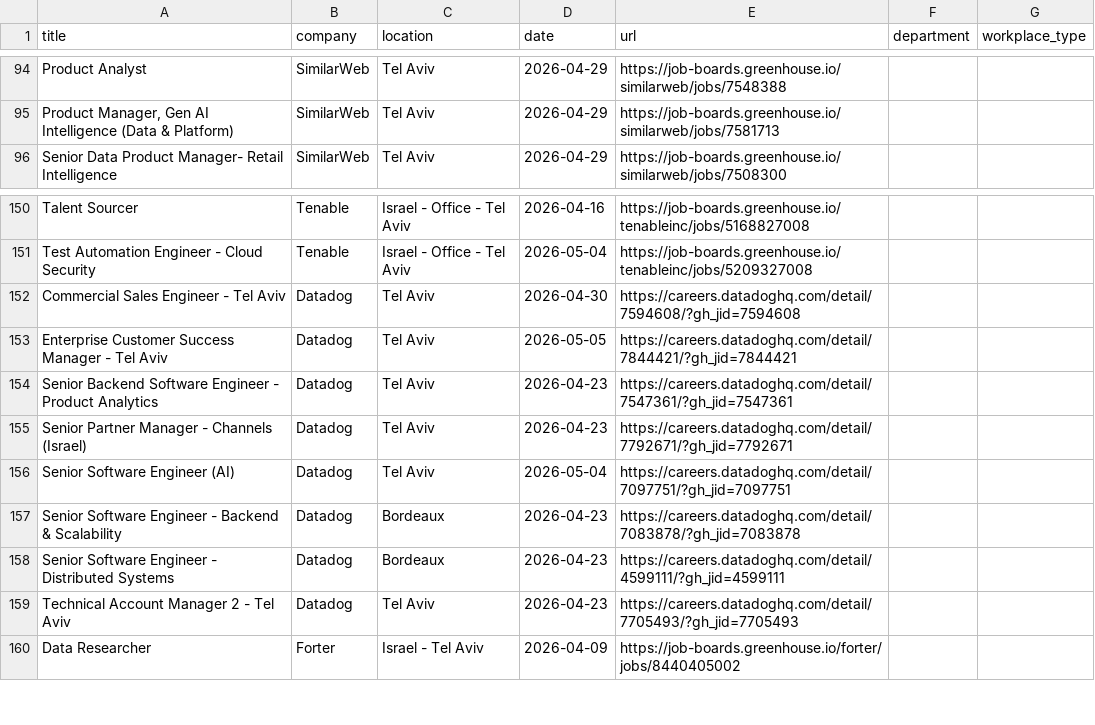
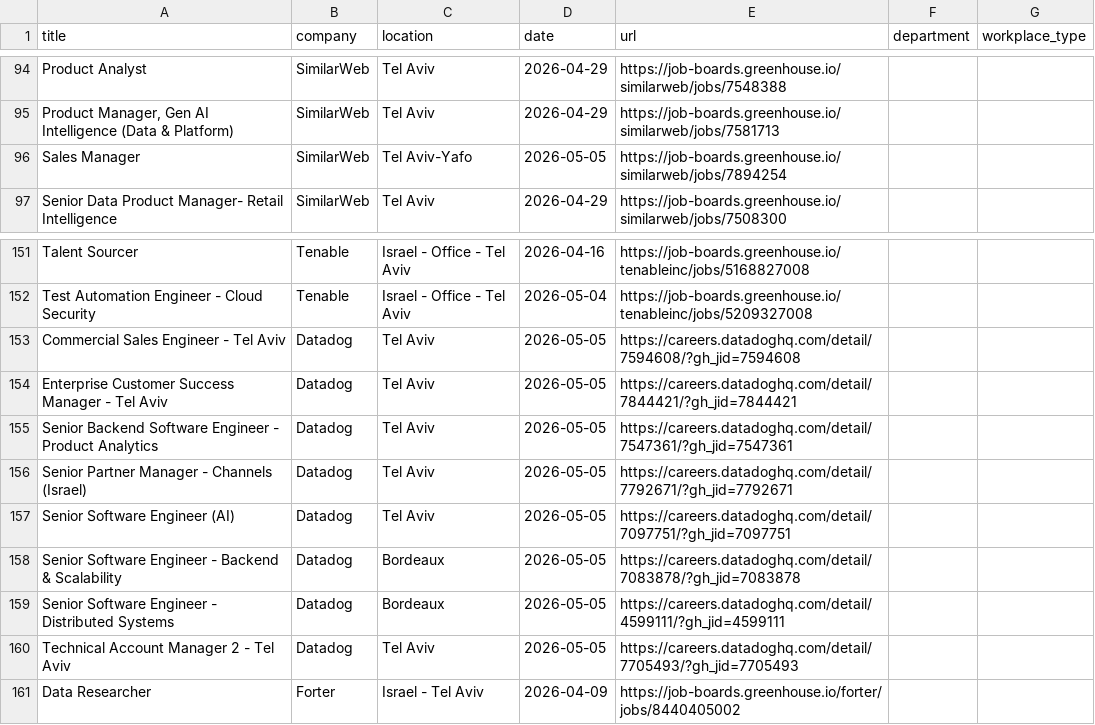
Before and after one commit to Genys30/jobfinder1, a CSV file: greenhouse_jobs_2026-05-05.csv, drawn as a sheet; only a part is shown, gaps mark what is left out.

```diff
--- a/greenhouse_jobs_2026-05-05.csv
+++ b/greenhouse_jobs_2026-05-05.csv
@@ -95,2 +95,3 @@ Product Analyst,SimilarWeb,Tel Aviv,2026-04-29,https://job-boards.greenhouse.io/
 "Product Manager, Gen AI Intelligence (Data & Platform)",SimilarWeb,Tel Aviv,2026-04-29,https://job-boards.greenhouse.io/similarweb/jobs/7581713,,
+Sales Manager,SimilarWeb,Tel Aviv-Yafo,2026-05-05,https://job-boards.greenhouse.io/similarweb/jobs/7894254,,
 Senior Data Product Manager- Retail Intelligence,SimilarWeb,Tel Aviv,2026-04-29,https://job-boards.greenhouse.io/similarweb/jobs/7508300,,
@@ -151,10 +152,10 @@ Talent Sourcer,Tenable,Israel - Office - Tel Aviv,2026-04-16,https://job-boards.
 Test Automation Engineer - Cloud Security,Tenable,Israel - Office - Tel Aviv,2026-05-04,https://job-boards.greenhouse.io/tenableinc/jobs/5209327008,,
-Commercial Sales Engineer - Tel Aviv,Datadog,Tel Aviv,2026-04-30,https://careers.datadoghq.com/detail/7594608/?gh_jid=7594608,,
+Commercial Sales Engineer - Tel Aviv,Datadog,Tel Aviv,2026-05-05,https://careers.datadoghq.com/detail/7594608/?gh_jid=7594608,,
 Enterprise Customer Success Manager - Tel Aviv,Datadog,Tel Aviv,2026-05-05,https://careers.datadoghq.com/detail/7844421/?gh_jid=7844421,,
-Senior Backend Software Engineer - Product Analytics,Datadog,Tel Aviv,2026-04-23,https://careers.datadoghq.com/detail/7547361/?gh_jid=7547361,,
-Senior Partner Manager - Channels (Israel),Datadog,Tel Aviv,2026-04-23,https://careers.datadoghq.com/detail/7792671/?gh_jid=7792671,,
-Senior Software Engineer (AI),Datadog,Tel Aviv,2026-05-04,https://careers.datadoghq.com/detail/7097751/?gh_jid=7097751,,
-Senior Software Engineer - Backend & Scalability,Datadog,Bordeaux,2026-04-23,https://careers.datadoghq.com/detail/7083878/?gh_jid=7083878,,
-Senior Software Engineer - Distributed Systems,Datadog,Bordeaux,2026-04-23,https://careers.datadoghq.com/detail/4599111/?gh_jid=4599111,,
-Technical Account Manager 2 - Tel Aviv,Datadog,Tel Aviv,2026-04-23,https://careers.datadoghq.com/detail/7705493/?gh_jid=7705493,,
+Senior Backend Software Engineer - Product Analytics,Datadog,Tel Aviv,2026-05-05,https://careers.datadoghq.com/detail/7547361/?gh_jid=7547361,,
+Senior Partner Manager - Channels (Israel),Datadog,Tel Aviv,2026-05-05,https://careers.datadoghq.com/detail/7792671/?gh_jid=7792671,,
+Senior Software Engineer (AI),Datadog,Tel Aviv,2026-05-05,https://careers.datadoghq.com/detail/7097751/?gh_jid=7097751,,
+Senior Software Engineer - Backend & Scalability,Datadog,Bordeaux,2026-05-05,https://careers.datadoghq.com/detail/7083878/?gh_jid=7083878,,
+Senior Software Engineer - Distributed Systems,Datadog,Bordeaux,2026-05-05,https://careers.datadoghq.com/detail/4599111/?gh_jid=4599111,,
+Technical Account Manager 2 - Tel Aviv,Datadog,Tel Aviv,2026-05-05,https://careers.datadoghq.com/detail/7705493/?gh_jid=7705493,,
 Data Researcher,Forter,Israel - Tel Aviv,2026-04-09,https://job-boards.greenhouse.io/forter/jobs/8440405002,,
```
Also changed, not shown: comeet_jobs_2026-05-05.csv, haifa_jobs_2026-05-05.csv, 4 other files.
